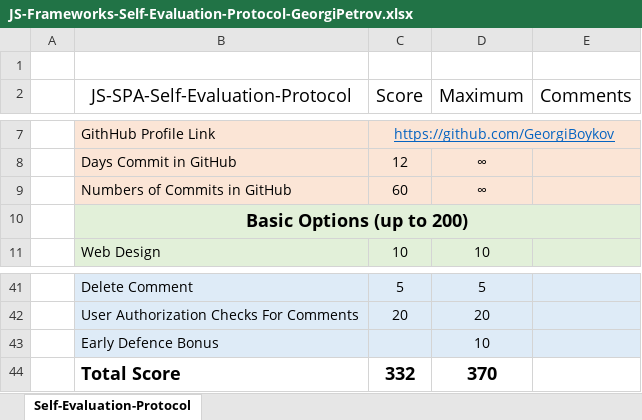
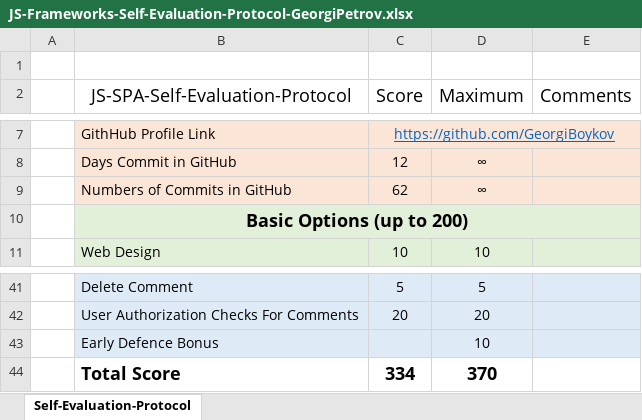
Before and after one commit to GeorgiBoykov/SocialNetwork, an Excel workbook: JS-Frameworks-Self-Evaluation-Protocol-GeorgiPetrov.xlsx, sheet Self-Evaluation-Protocol, drawn as a sheet; only a part is shown, gaps mark what is left out; values as stored, in another font and other column widths than the file's, no borders; the diff names each change by its address in the sheet, - before the commit and + after, or states it on an @@ line.

Commit message:
Likes icon fix and Comment icon added

```diff
--- a/JS-Frameworks-Self-Evaluation-Protocol-GeorgiPetrov.xlsx (sheet Self-Evaluation-Protocol)
+++ b/JS-Frameworks-Self-Evaluation-Protocol-GeorgiPetrov.xlsx (sheet Self-Evaluation-Protocol)
-C9 (Score): 60
+C9 (Score): 62
-C44 (Score): 332
+C44 (Score): 334
```
Also changed, not shown: 3 other files.
